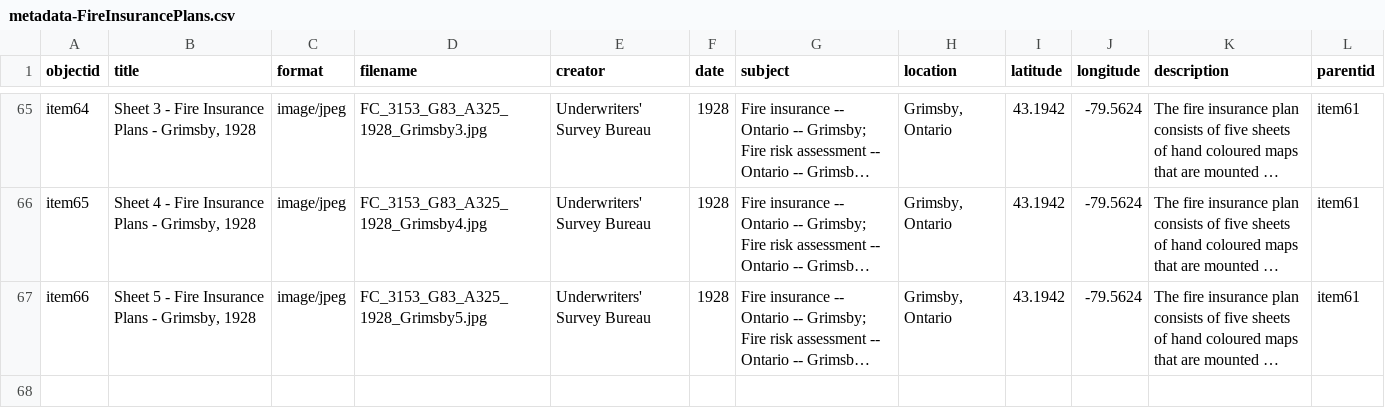
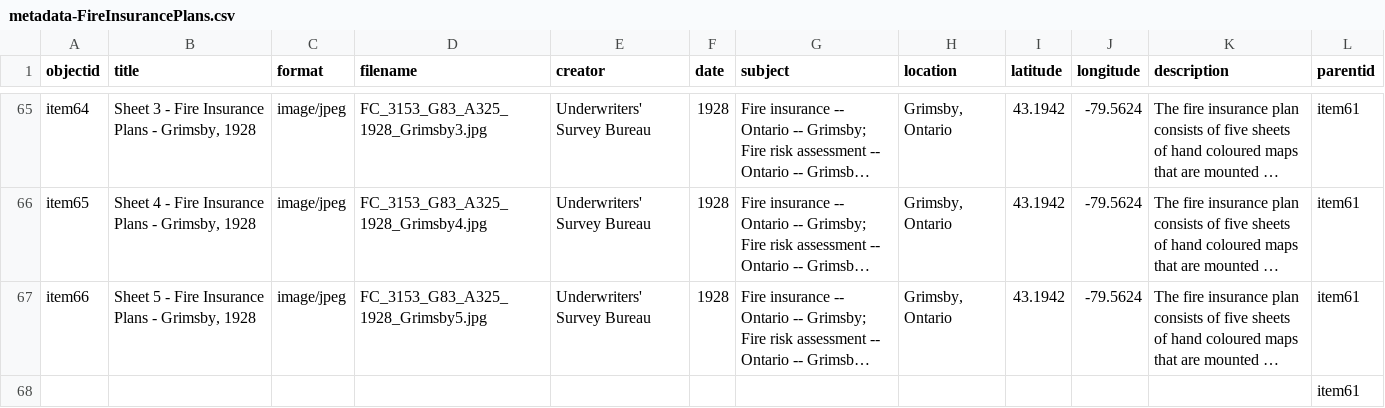
Before and after one commit to mcguinesss/Fire-Insurance-Plans, a CSV file: _data/metadata-FireInsurancePlans.csv, drawn as a sheet; only a part is shown, gaps mark what is left out; long unchanged cells end in …; the diff names each change by its address in the sheet, - before the commit and + after, or states it on an @@ line.

Commit message:
Add files via upload

```diff
--- a/_data/metadata-FireInsurancePlans.csv
+++ b/_data/metadata-FireInsurancePlans.csv
+row 68:  |  |  |  |  |  |  |  |  |  |  | item61
```
